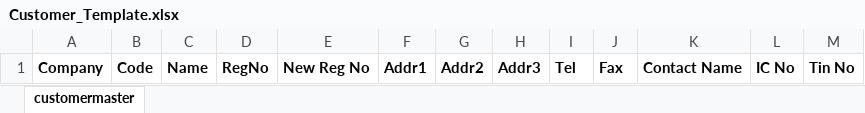
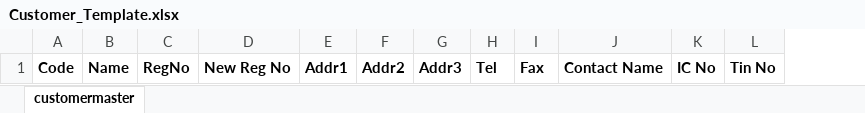
Before and after one commit to speedjin1995/rainbow-pallet, an Excel workbook: template/Customer_Template.xlsx, sheet customermaster, drawn as a sheet; values as stored, in another font and other column widths than the file's, no borders; the diff names each change by its address in the sheet, - before the commit and + after, or states it on an @@ line.

Commit message:
added filter to customer screen, added company layer

```diff
--- a/template/Customer_Template.xlsx (sheet customermaster)
+++ b/template/Customer_Template.xlsx (sheet customermaster)
-column A, row 1: Company
```
Also changed, not shown: 3 other files.
